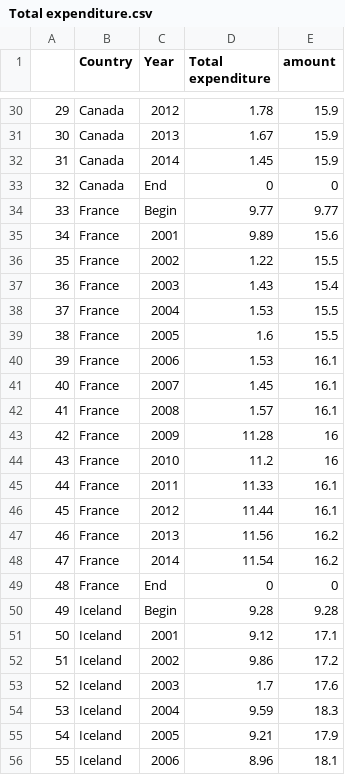
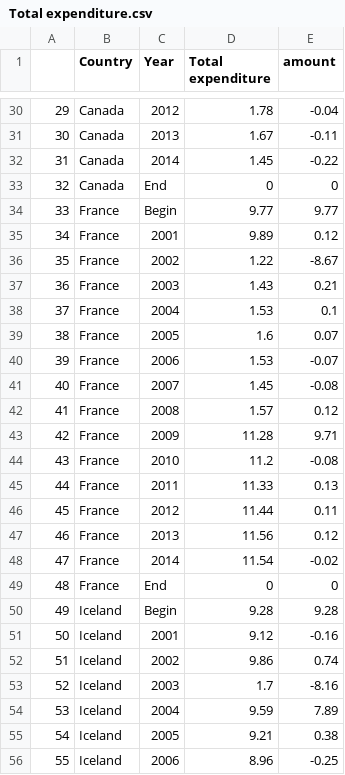
Before and after one commit to KaiYuanTeh/DataVisualisation2, a CSV file: Data/Total expenditure.csv, drawn as a sheet; only a part is shown, gaps mark what is left out; the diff covers the shown part only.

```diff
--- a/Data/Total expenditure.csv
+++ b/Data/Total expenditure.csv
@@ -30,27 +30,27 @@
-"29","Canada",2012,1.78,15.9
-"30","Canada",2013,1.67,15.9
-"31","Canada",2014,1.45,15.9
+"29","Canada",2012,1.78,-0.04
+"30","Canada",2013,1.67,-0.11
+"31","Canada",2014,1.45,-0.22
 "32","Canada",End,0,0
 "33","France",Begin,9.77,9.77
-"34","France",2001,9.89,15.6
-"35","France",2002,1.22,15.5
-"36","France",2003,1.43,15.4
-"37","France",2004,1.53,15.5
-"38","France",2005,1.6,15.5
-"39","France",2006,1.53,16.1
-"40","France",2007,1.45,16.1
-"41","France",2008,1.57,16.1
-"42","France",2009,11.28,16
-"43","France",2010,11.2,16
-"44","France",2011,11.33,16.1
-"45","France",2012,11.44,16.1
-"46","France",2013,11.56,16.2
-"47","France",2014,11.54,16.2
+"34","France",2001,9.89,0.12
+"35","France",2002,1.22,-8.67
+"36","France",2003,1.43,0.21
+"37","France",2004,1.53,0.1
+"38","France",2005,1.6,0.07
+"39","France",2006,1.53,-0.07
+"40","France",2007,1.45,-0.08
+"41","France",2008,1.57,0.12
+"42","France",2009,11.28,9.71
+"43","France",2010,11.2,-0.08
+"44","France",2011,11.33,0.13
+"45","France",2012,11.44,0.11
+"46","France",2013,11.56,0.12
+"47","France",2014,11.54,-0.02
 "48","France",End,0,0
 "49","Iceland",Begin,9.28,9.28
-"50","Iceland",2001,9.12,17.1
-"51","Iceland",2002,9.86,17.2
-"52","Iceland",2003,1.7,17.6
-"53","Iceland",2004,9.59,18.3
-"54","Iceland",2005,9.21,17.9
-"55","Iceland",2006,8.96,18.1
+"50","Iceland",2001,9.12,-0.16
+"51","Iceland",2002,9.86,0.74
+"52","Iceland",2003,1.7,-8.16
+"53","Iceland",2004,9.59,7.89
+"54","Iceland",2005,9.21,0.38
+"55","Iceland",2006,8.96,-0.25
```
Also changed, not shown: 117 edited cells elsewhere in this file.
